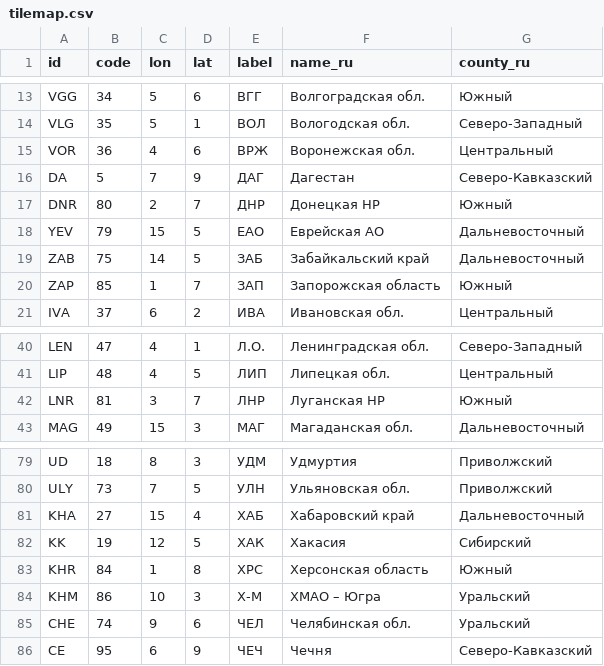
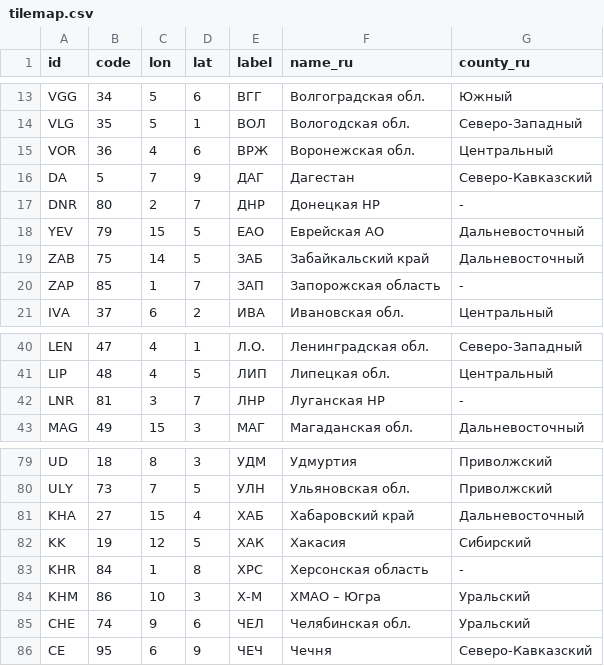
Before and after one commit to quillcraft/tilemap-russia, a CSV file: tilemap.csv, drawn as a sheet; only a part is shown, gaps mark what is left out.

```diff
--- a/tilemap.csv
+++ b/tilemap.csv
@@ -16,6 +16,6 @@ VOR,36,4,6,ВРЖ,Воронежская обл.,Центральный
 DA,5,7,9,ДАГ,Дагестан,Северо-Кавказский
-DNR,80,2,7,ДНР,Донецкая НР,Южный
+DNR,80,2,7,ДНР,Донецкая НР,-
 YEV,79,15,5,ЕАО,Еврейская АО,Дальневосточный
 ZAB,75,14,5,ЗАБ,Забайкальский край,Дальневосточный
-ZAP,85,1,7,ЗАП,Запорожская область,Южный
+ZAP,85,1,7,ЗАП,Запорожская область,-
 IVA,37,6,2,ИВА,Ивановская обл.,Центральный
@@ -41,3 +41,3 @@ LEN,47,4,1,Л.О.,Ленинградская обл.,Северо-Западны
 LIP,48,4,5,ЛИП,Липецкая обл.,Центральный
-LNR,81,3,7,ЛНР,Луганская НР,Южный
+LNR,81,3,7,ЛНР,Луганская НР,-
 MAG,49,15,3,МАГ,Магаданская обл.,Дальневосточный
@@ -82,3 +82,3 @@ KHA,27,15,4,ХАБ,Хабаровский край,Дальневосточны
 KK,19,12,5,ХАК,Хакасия,Сибирский
-KHR,84,1,8,ХРС,Херсонская область,Южный
+KHR,84,1,8,ХРС,Херсонская область,-
 KHM,86,10,3,Х-М,ХМАО – Югра,Уральский
```
Also changed, not shown: 3 other files.
